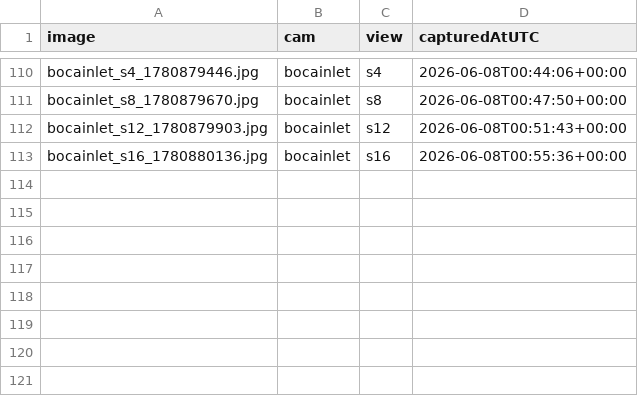
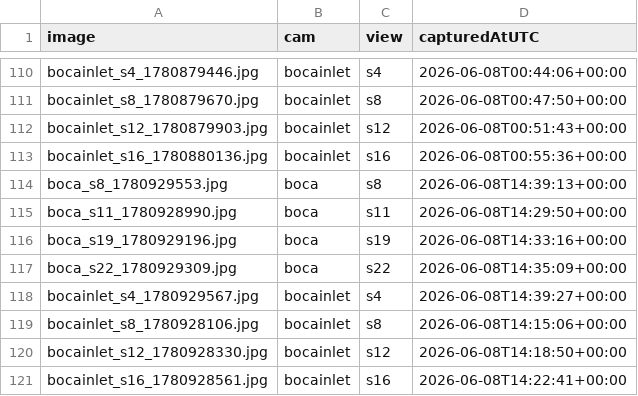
Before and after one commit to jayfrid-bot/bocabeach, a CSV file: eval/manifest.csv, drawn as a sheet; only a part is shown, gaps mark what is left out; the diff names each change by its address in the sheet, - before the commit and + after, or states it on an @@ line.

```diff
--- a/eval/manifest.csv
+++ b/eval/manifest.csv
+row 114: boca_s8_1780929553.jpg | boca | s8 | 2026-06-08T14:39:13+00:00
+row 115: boca_s11_1780928990.jpg | boca | s11 | 2026-06-08T14:29:50+00:00
+row 116: boca_s19_1780929196.jpg | boca | s19 | 2026-06-08T14:33:16+00:00
+row 117: boca_s22_1780929309.jpg | boca | s22 | 2026-06-08T14:35:09+00:00
+row 118: bocainlet_s4_1780929567.jpg | bocainlet | s4 | 2026-06-08T14:39:27+00:00
+row 119: bocainlet_s8_1780928106.jpg | bocainlet | s8 | 2026-06-08T14:15:06+00:00
+row 120: bocainlet_s12_1780928330.jpg | bocainlet | s12 | 2026-06-08T14:18:50+00:00
+row 121: bocainlet_s16_1780928561.jpg | bocainlet | s16 | 2026-06-08T14:22:41+00:00
```
Also changed, not shown: eval/labels.csv, eval/predictions.csv, 10 other files.
